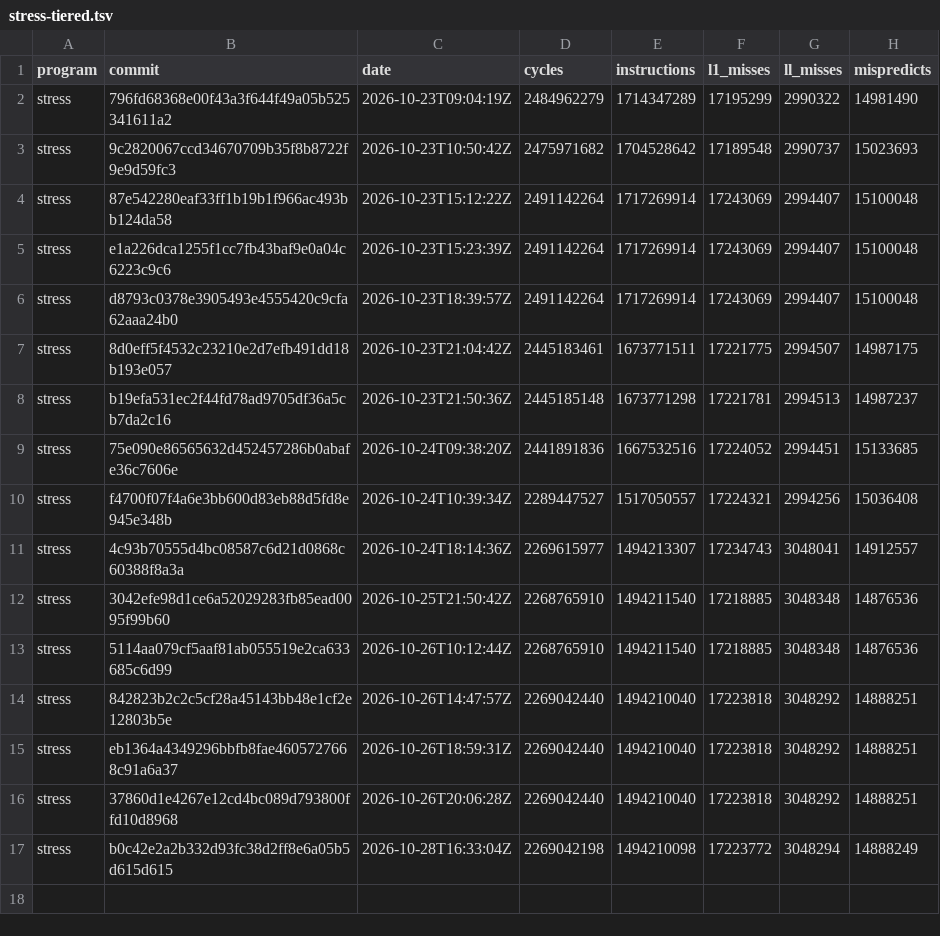
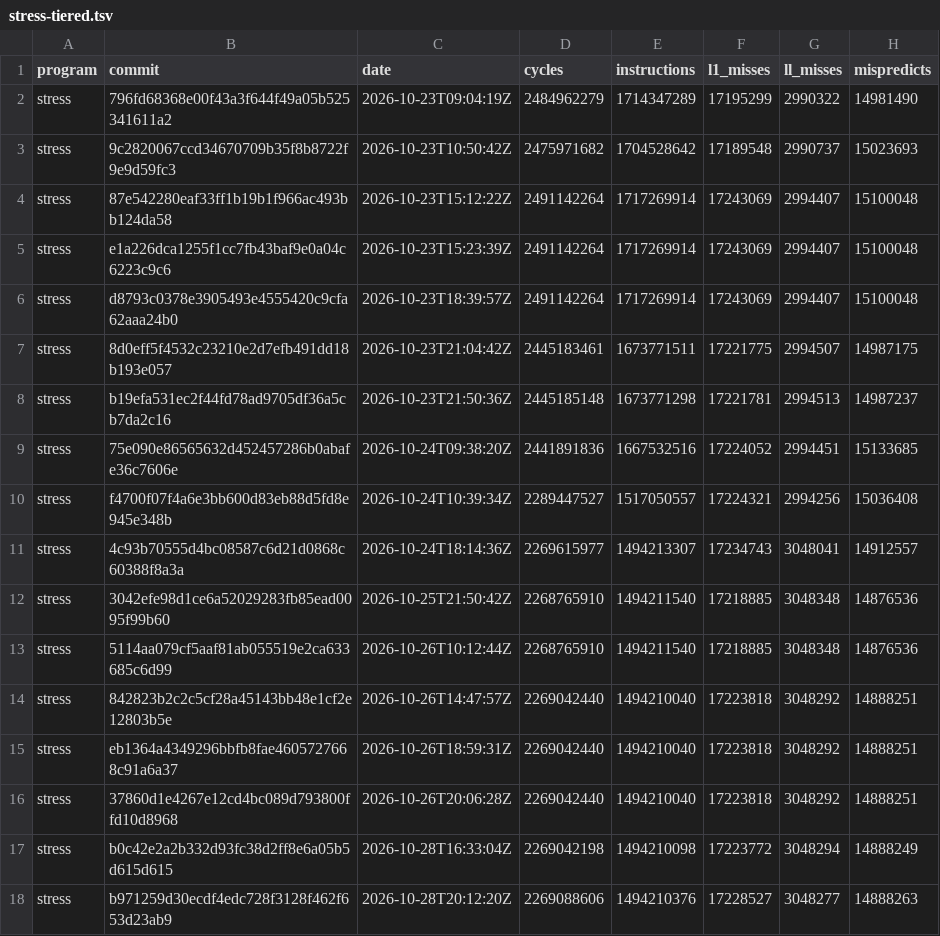
Before and after one commit to zane-lang/compiler, a TSV file: stress-tiered.tsv, drawn as a sheet.

```diff
--- a/stress-tiered.tsv
+++ b/stress-tiered.tsv
@@ -17 +17,2 @@ stress	37860d1e4267e12cd4bc089d793800ffd10d8968	2026-10-26T20:06:28Z	2269042440
 stress	b0c42e2a2b332d93fc38d2ff8e6a05b5d615d615	2026-10-28T16:33:04Z	2269042198	1494210098	17223772	3048294	14888249
+stress	b971259d30ecdf4edc728f3128f462f653d23ab9	2026-10-28T20:12:20Z	2269088606	1494210376	17228527	3048277	14888263
```
Also changed, not shown: latest.tsv, stress-plain.tsv, 1 other file.
